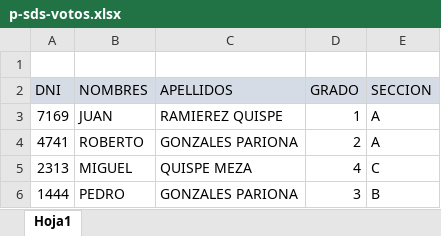
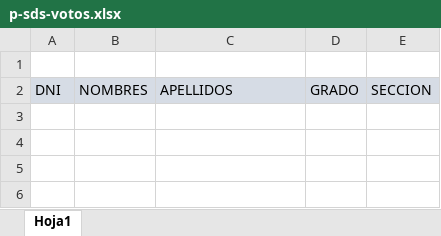
Before and after one commit to Jontonio/sistema-de-votos-digital-sds, an Excel workbook: public/assets/docs/p-sds-votos.xlsx, sheet Hoja1, drawn as a sheet; values as stored, in another font and other column widths than the file's, no borders; the diff names each change by its address in the sheet, - before the commit and + after, or states it on an @@ line.

```diff
--- a/public/assets/docs/p-sds-votos.xlsx (sheet Hoja1)
+++ b/public/assets/docs/p-sds-votos.xlsx (sheet Hoja1)
-row 3: 7169 | JUAN | RAMIEREZ QUISPE | 1 | A
-row 4: 4741 | ROBERTO | GONZALES PARIONA | 2 | A
-row 5: 2313 | MIGUEL | QUISPE MEZA | 4 | C
-row 6: 1444 | PEDRO | GONZALES PARIONA | 3 | B
```
Also changed, not shown: 41 other files.
